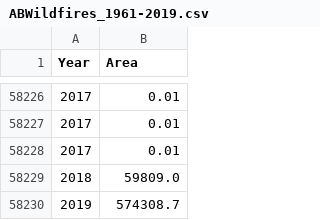
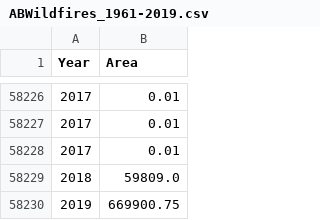
Before and after one commit to jasonrwang/AB-Wildfire, a CSV file: data/ABWildfires_1961-2019.csv, drawn as a sheet; only a part is shown, gaps mark what is left out.

```diff
--- a/data/ABWildfires_1961-2019.csv
+++ b/data/ABWildfires_1961-2019.csv
@@ -58229,2 +58229,2 @@ Year,Area
 2018,59809.0
-2019,574308.7
+2019,669900.75
```
Also changed, not shown: 2 other files.
